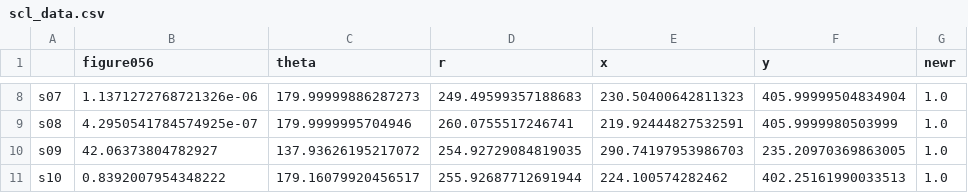
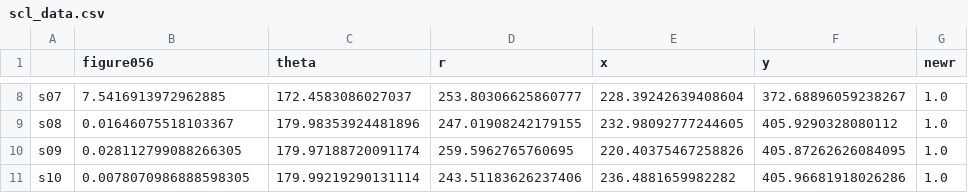
Before and after one commit to spatialtopology/task-social, a CSV file: stimuli/cue/task-cognitive/scl_data.csv, drawn as a sheet; only a part is shown, gaps mark what is left out; the diff covers the shown part only; the diff names each change by its address in the sheet, - before the commit and + after, or states it on an @@ line.

```diff
--- a/stimuli/cue/task-cognitive/scl_data.csv
+++ b/stimuli/cue/task-cognitive/scl_data.csv
-B8 (figure056): 1.1371272768721326e-06
+B8 (figure056): 7.5416913972962885
-C8 (theta): 179.99999886287273
+C8 (theta): 172.4583086027037
-D8 (r): 249.49599357188683
+D8 (r): 253.80306625860777
-E8 (x): 230.50400642811323
+E8 (x): 228.39242639408604
-F8 (y): 405.99999504834904
+F8 (y): 372.68896059238267
-B9 (figure056): 4.2950541784574925e-07
+B9 (figure056): 0.01646075518103367
-C9 (theta): 179.9999995704946
+C9 (theta): 179.98353924481896
-D9 (r): 260.0755517246741
+D9 (r): 247.01908242179155
-E9 (x): 219.92444827532591
+E9 (x): 232.98092777244605
-F9 (y): 405.9999980503999
+F9 (y): 405.9290328080112
-B10 (figure056): 42.06373804782927
+B10 (figure056): 0.028112799088266305
-C10 (theta): 137.93626195217072
+C10 (theta): 179.97188720091174
-D10 (r): 254.92729084819035
+D10 (r): 259.5962765760695
-E10 (x): 290.74197953986703
+E10 (x): 220.40375467258826
-F10 (y): 235.20970369863005
+F10 (y): 405.87262626084095
-B11 (figure056): 0.8392007954348222
+B11 (figure056): 0.0078070986888598305
-C11 (theta): 179.16079920456517
+C11 (theta): 179.99219290131114
-D11 (r): 255.92687712691944
+D11 (r): 243.51183626237406
-E11 (x): 224.100574282462
+E11 (x): 236.4881659982282
-F11 (y): 402.25161990033513
+F11 (y): 405.96681918026286
```
Also changed, not shown: 30 edited cells elsewhere in this file, stimuli/cue/task-cognitive/sch_data.csv, stimuli/cue/task-pain/sch_data.csv, 3 other files.
